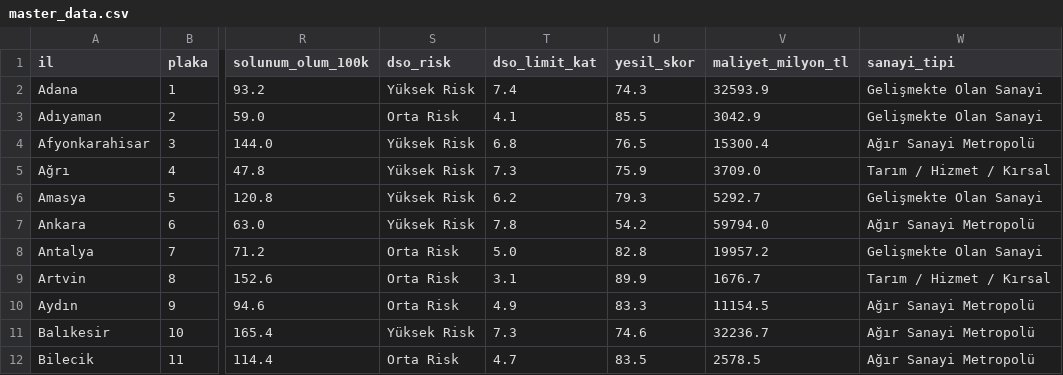
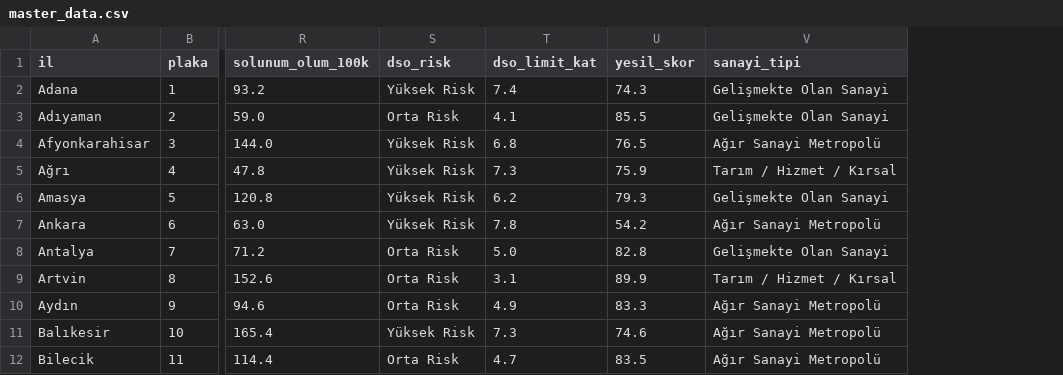
Before and after one commit to seyhanil1/turkiye-hava-kalitesi, a CSV file: data/master_data.csv, drawn as a sheet; only a part is shown, gaps mark what is left out; the diff names each change by its address in the sheet, - before the commit and + after, or states it on an @@ line.

Commit message:
refactor: remove economy page and synthetic health cost calculations
- Back up master_data.csv to master_data.backup.csv and drop maliyet_milyon_tl column
- Delete app_pages/economy_page.py and unregister economy routes from app.py and sidebar
- Remove 125x multiplier, %78/%16/%6 cost breakdown, and OECD/VSL methodology references
- Remove inaction cost and budget savings metrics from green transformation and dashboard views
- Update AI chat assistant to replace health bill queries with OSB industry statistics
- Clean up tooltips, modals, report cards, glossary, and methodology documentation
- Update pytest test suite and add comprehensive AppTest audit script for forbidden terms

```diff
--- a/data/master_data.csv
+++ b/data/master_data.csv
-column V (maliyet_milyon_tl), rows 2-12: 32593.9 | 3042.9 | 15300.4 | 3709.0 | 5292.7 | 59794.0 | 19957.2 | 1676.7 | 11154.5 | 32236.7 | 2578.5
```
Also changed, not shown: 23 other files.
